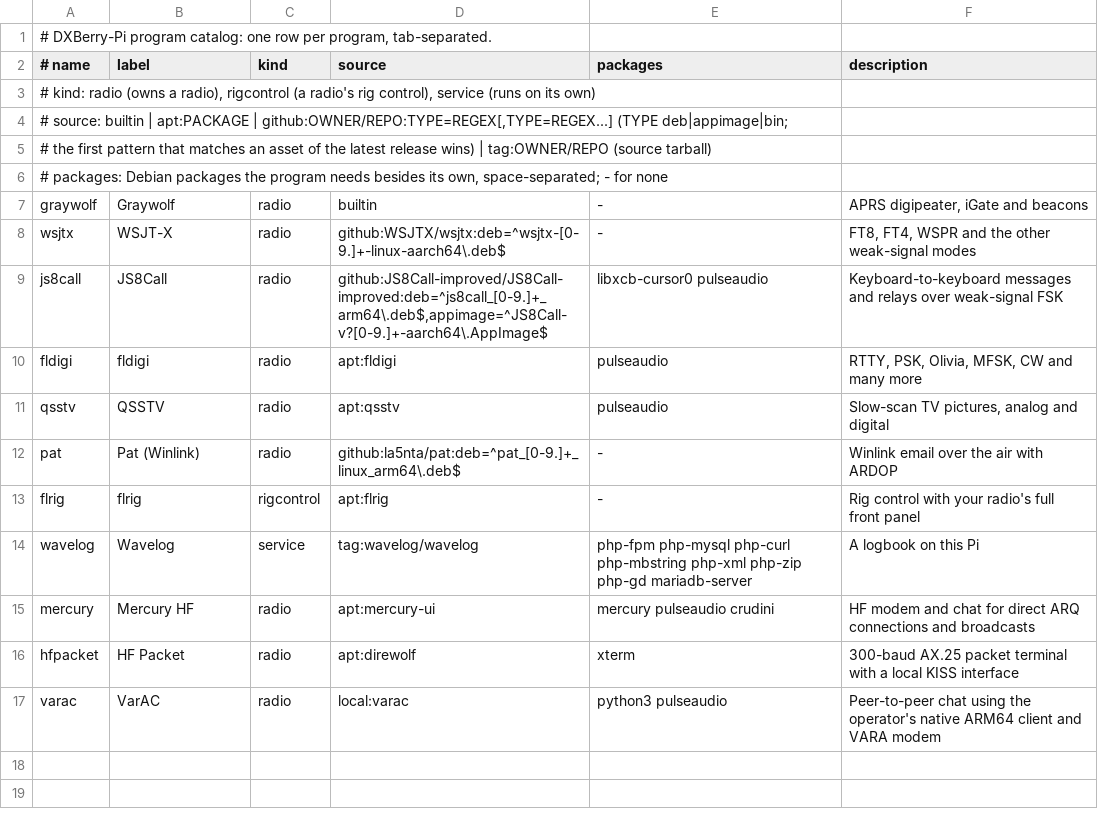
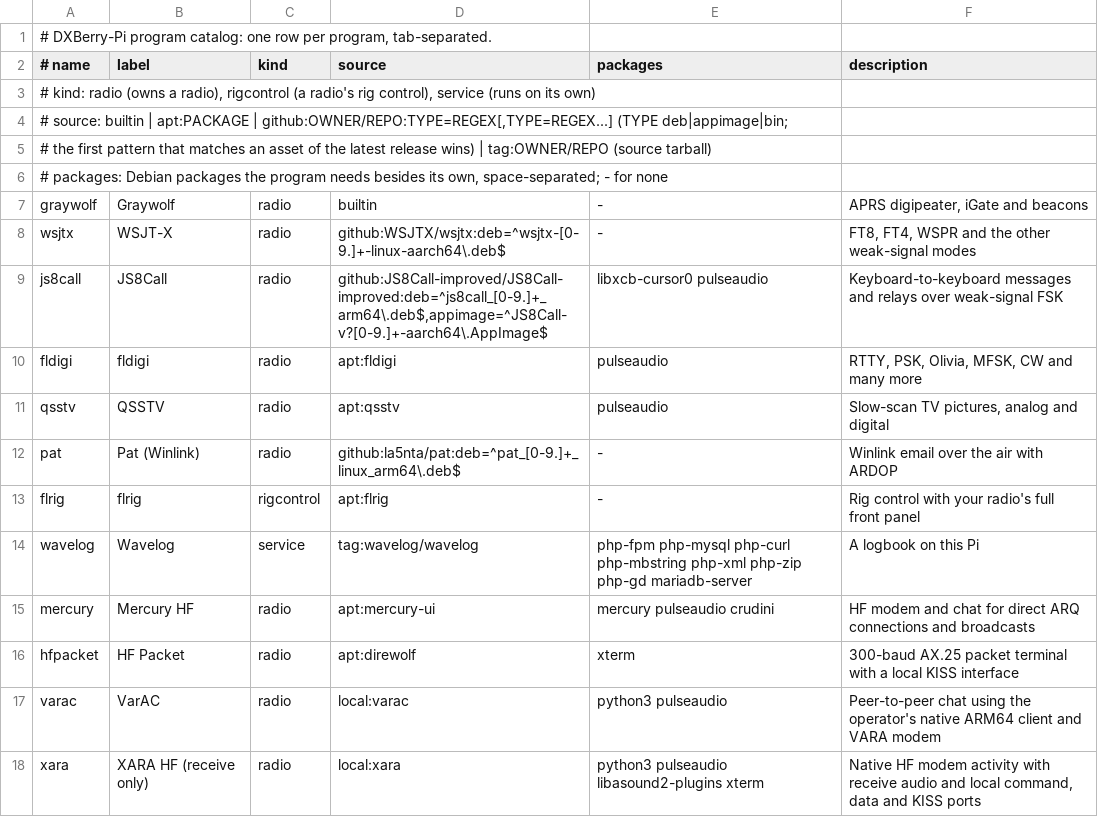
Before and after one commit to Dustpan95/DXBerry-Pi, a TSV file: provision/share/apps.tsv, drawn as a sheet.

Commit message:
Offer XARA as a standalone receive program after native modem testing

```diff
--- a/provision/share/apps.tsv
+++ b/provision/share/apps.tsv
@@ -17 +17,2 @@ hfpacket	HF Packet	radio	apt:direwolf	xterm	300-baud AX.25 packet terminal with
 varac	VarAC	radio	local:varac	python3 pulseaudio	Peer-to-peer chat using the operator's native ARM64 client and VARA modem
+xara	XARA HF (receive only)	radio	local:xara	python3 pulseaudio libasound2-plugins xterm	Native HF modem activity with receive audio and local command, data and KISS ports
```
Also changed, not shown: 10 other files.
